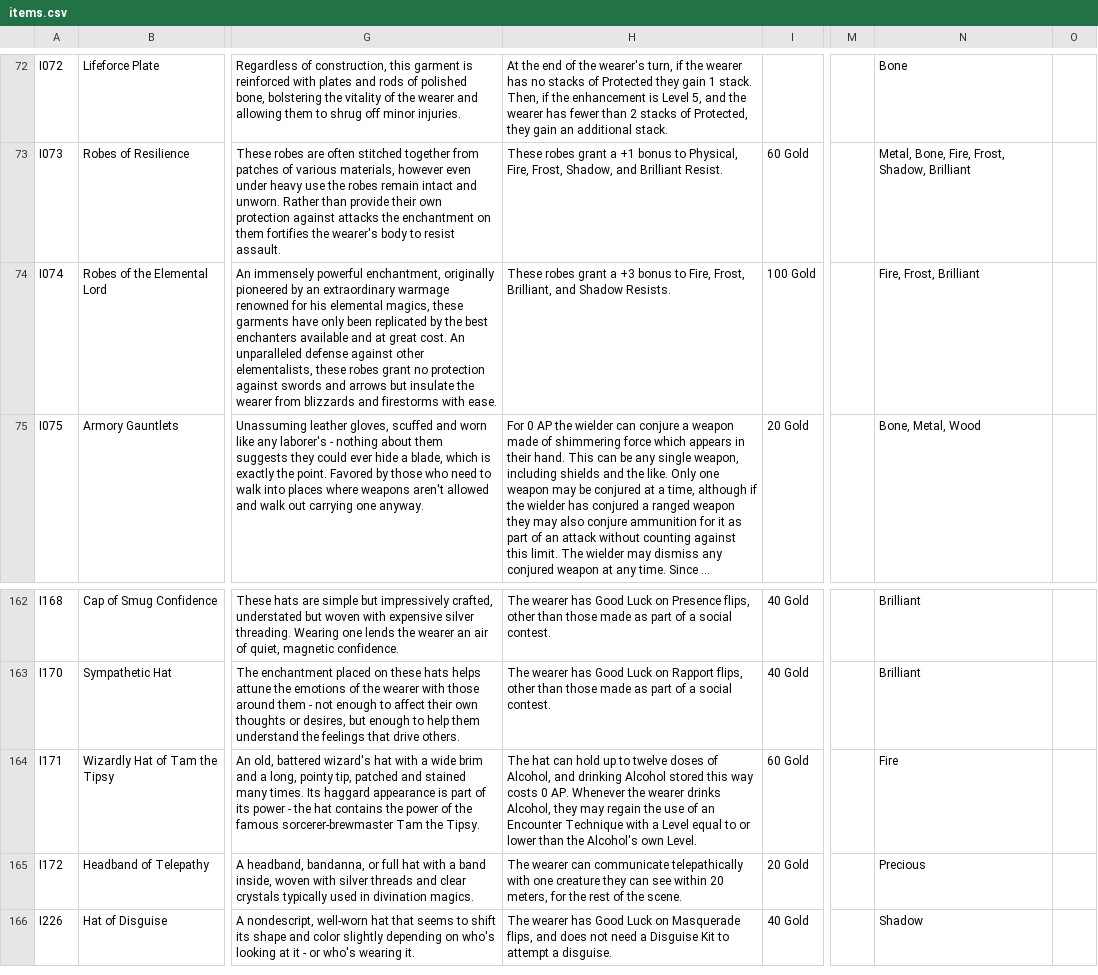
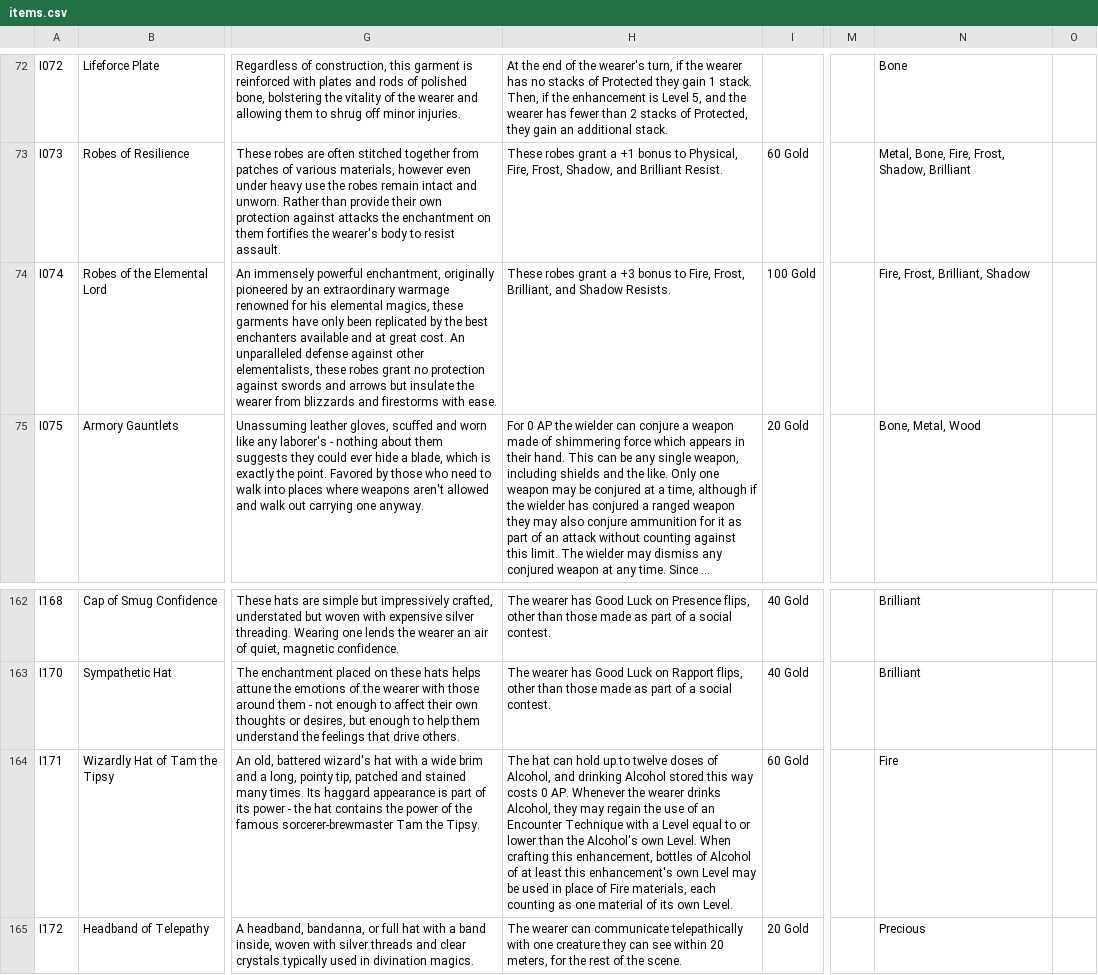
Before and after one commit to sessorach/flagonquest, a CSV file: scripts/items.csv, drawn as a sheet; only a part is shown, gaps mark what is left out; the shorter side is filled out with more unchanged rows; long unchanged cells end in …; the diff names each change by its address in the sheet, - before the commit and + after, or states it on an @@ line.

```diff
--- a/scripts/items.csv
+++ b/scripts/items.csv
-N74: Fire, Frost, Brilliant
+N74: Fire, Frost, Brilliant, Shadow
-H164: …own Level.
+H164: …own Level. When crafting this enhancement, bottles of Alcohol of at least this enhancement's own Level may be used in place of Fire materials, each counting as one material of its own Level.
```
Also changed, not shown: 4 other files.
